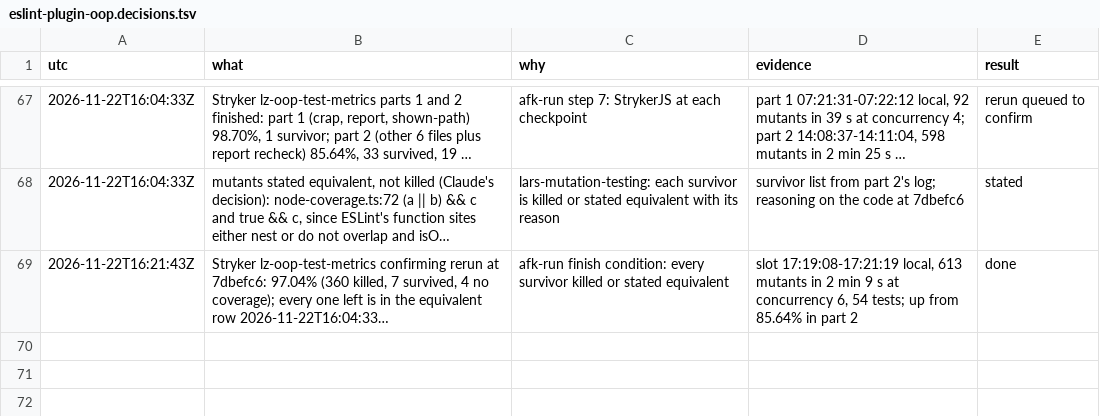
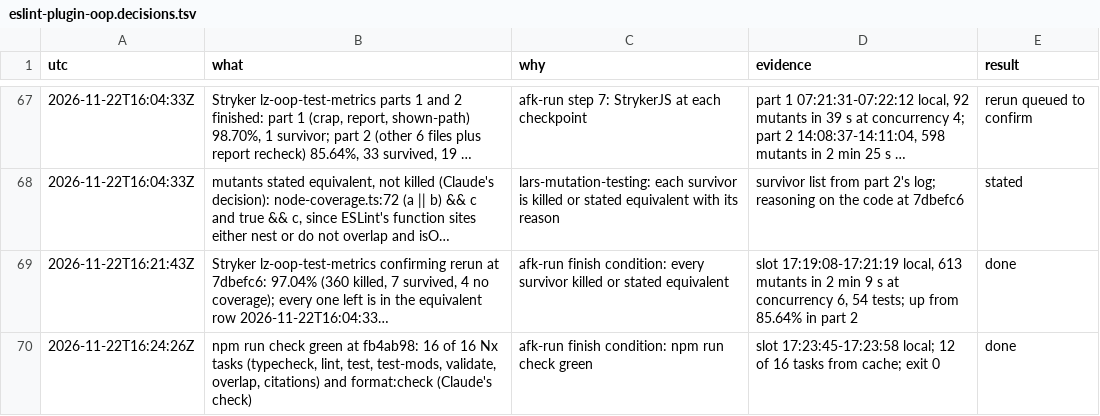
Before and after one commit to oodour/oodour, a TSV file: .scratch/eslint-plugin-oop.decisions.tsv, drawn as a sheet; only a part is shown, gaps mark what is left out; long unchanged cells end in …; the diff names each change by its address in the sheet, - before the commit and + after, or states it on an @@ line.

Commit message:
docs(scratch): record the green check

```diff
--- a/.scratch/eslint-plugin-oop.decisions.tsv
+++ b/.scratch/eslint-plugin-oop.decisions.tsv
+row 70: 2026-11-22T16:24:26Z | npm run check green at fb4ab98: 16 of 16 Nx tasks (typecheck, lint, test, test-mods, validate, overlap, citations) and format:check (Claude's check) | afk-run finish condition: npm run check green | slot 17:23:45-17:23:58 local; 12 of 16 tasks from cache; exit 0 | done
```
